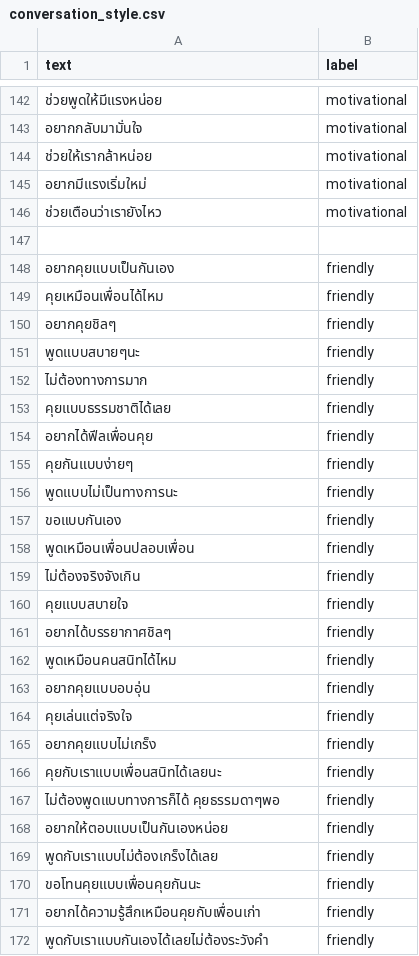
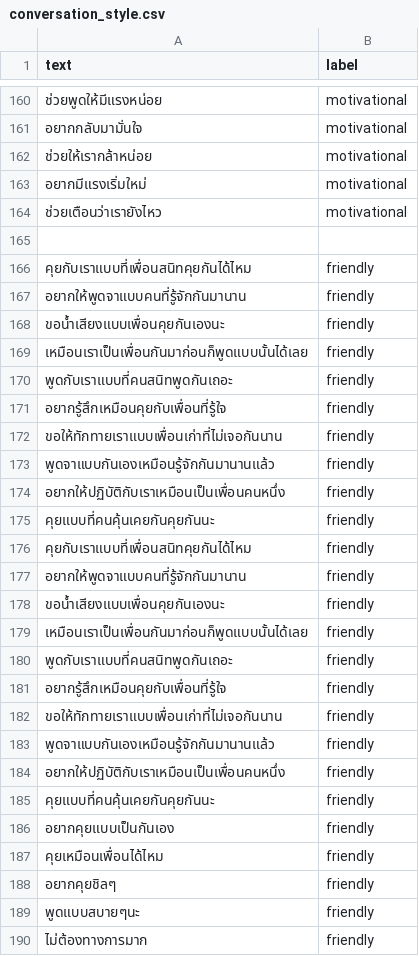
Before and after one commit to meen04045-hash/liff-app, a CSV file: dataset/conversation_style.csv, drawn as a sheet; only a part is shown, gaps mark what is left out; the shorter side is filled out with more unchanged rows; the diff covers the shown part only.

Commit message:
อัปเดตข้อมูลฝึกสอนสำหรับ conversation_style, emotion, risk, support_need

```diff
--- a/dataset/conversation_style.csv
+++ b/dataset/conversation_style.csv
@@ -147,2 +165,22 @@ text,label
 
+คุยกับเราแบบที่เพื่อนสนิทคุยกันได้ไหม,friendly
+อยากให้พูดจาแบบคนที่รู้จักกันมานาน,friendly
+ขอน้ำเสียงแบบเพื่อนคุยกันเองนะ,friendly
+เหมือนเราเป็นเพื่อนกันมาก่อนก็พูดแบบนั้นได้เลย,friendly
+พูดกับเราแบบที่คนสนิทพูดกันเถอะ,friendly
+อยากรู้สึกเหมือนคุยกับเพื่อนที่รู้ใจ,friendly
+ขอให้ทักทายเราแบบเพื่อนเก่าที่ไม่เจอกันนาน,friendly
+พูดจาแบบกันเองเหมือนรู้จักกันมานานแล้ว,friendly
+อยากให้ปฏิบัติกับเราเหมือนเป็นเพื่อนคนหนึ่ง,friendly
+คุยแบบที่คนคุ้นเคยกันคุยกันนะ,friendly
+คุยกับเราแบบที่เพื่อนสนิทคุยกันได้ไหม,friendly
+อยากให้พูดจาแบบคนที่รู้จักกันมานาน,friendly
+ขอน้ำเสียงแบบเพื่อนคุยกันเองนะ,friendly
+เหมือนเราเป็นเพื่อนกันมาก่อนก็พูดแบบนั้นได้เลย,friendly
+พูดกับเราแบบที่คนสนิทพูดกันเถอะ,friendly
+อยากรู้สึกเหมือนคุยกับเพื่อนที่รู้ใจ,friendly
+ขอให้ทักทายเราแบบเพื่อนเก่าที่ไม่เจอกันนาน,friendly
+พูดจาแบบกันเองเหมือนรู้จักกันมานานแล้ว,friendly
+อยากให้ปฏิบัติกับเราเหมือนเป็นเพื่อนคนหนึ่ง,friendly
+คุยแบบที่คนคุ้นเคยกันคุยกันนะ,friendly
 อยากคุยแบบเป็นกันเอง,friendly
```
Also changed, not shown: 18 added rows elsewhere in this file, dataset/emotion.csv, dataset/risk.csv, 15 other files.
